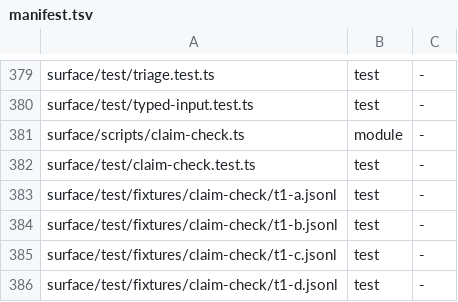
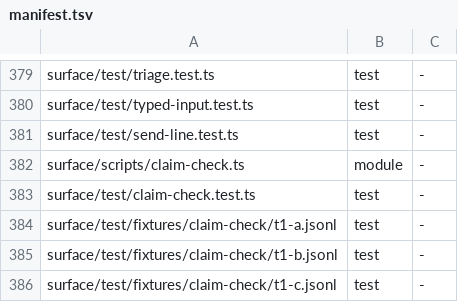
Before and after one commit to loadedsith/agent-system-2.0, a TSV file: install/manifest.tsv, drawn as a sheet; only a part is shown, gaps mark what is left out; the shorter side is filled out with more unchanged rows.

Commit message:
surface: the send: line, ok, and the machinery batch reply (D5, D6, D7)
At agent_end the surface renders the needs-Jo list and the send: line from triage. It records send-line: entries and keeps a binding stamped with displaySeq.
At input, an exact typed ok applies the binding under the skip rule: Jo's ok row, one row per answer, and a send-applied: link. A display shown after the send line makes it stale, and then nothing is applied.
Typed one-line batches apply at input. The reply is a machinery display, held until agent_end while streaming. An answer to Ilex's own question writes surface-batch-turn and sends a hidden trigger.

Workload wl-mv66ylg1op3wg0, slice sl-send-line.

```diff
--- a/install/manifest.tsv
+++ b/install/manifest.tsv
@@ -380,2 +380,3 @@ surface/test/triage.test.ts	test	-
 surface/test/typed-input.test.ts	test	-
+surface/test/send-line.test.ts	test	-
 surface/scripts/claim-check.ts	module	-
```
Also changed, not shown: 9 other files.
